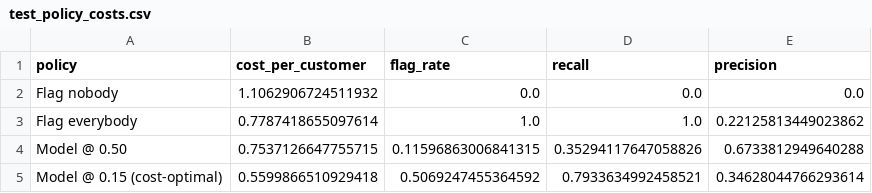
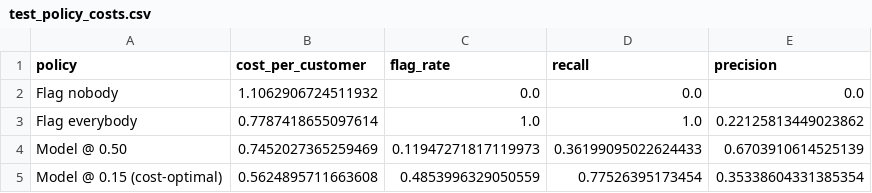
Before and after one commit to elomanag3-creator/Credit-default-explainability, a CSV file: reports/tables/test_policy_costs.csv, drawn as a sheet.

```diff
--- a/reports/tables/test_policy_costs.csv
+++ b/reports/tables/test_policy_costs.csv
@@ -3,3 +3,3 @@ Flag nobody,1.1062906724511932,0.0,0.0,0.0
 Flag everybody,0.7787418655097614,1.0,1.0,0.22125813449023862
-Model @ 0.50,0.7537126647755715,0.11596863006841315,0.35294117647058826,0.6733812949640288
-Model @ 0.15 (cost-optimal),0.5599866510929418,0.5069247455364592,0.7933634992458521,0.34628044766293614
+Model @ 0.50,0.7452027365259469,0.11947271817119973,0.36199095022624433,0.6703910614525139
+Model @ 0.15 (cost-optimal),0.5624895711663608,0.4853996329050559,0.77526395173454,0.35338604331385354
```
Also changed, not shown: reports/tables/calibration_methods.csv, reports/tables/test_scores.csv, 19 other files.
